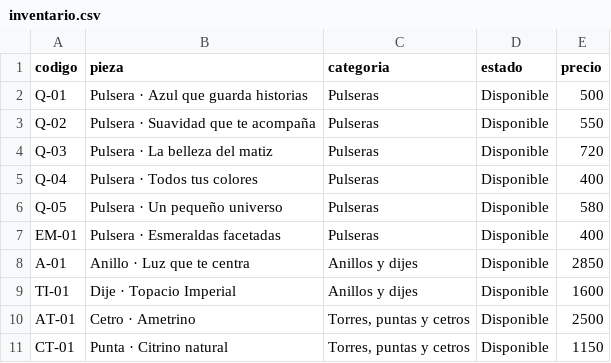
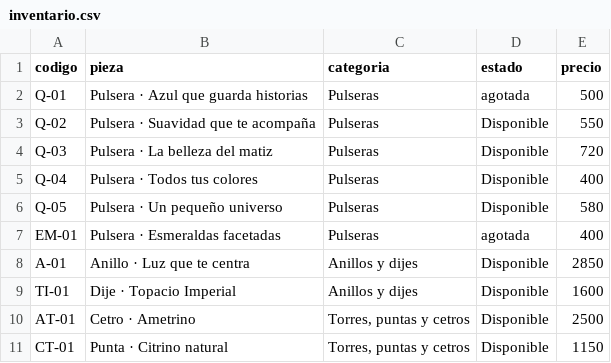
Before and after one commit to Quetzalyohualli/magicstore, a CSV file: inventario.csv, drawn as a sheet; only a part is shown.

Commit message:
Change item availability in inventario.csv
Updated the availability status of some items in the inventory.

```diff
--- a/inventario.csv
+++ b/inventario.csv
@@ -1,3 +1,3 @@
 codigo,pieza,categoria,estado,precio
-Q-01,Pulsera · Azul que guarda historias,Pulseras,Disponible,500
+Q-01,Pulsera · Azul que guarda historias,Pulseras,agotada,500
 Q-02,Pulsera · Suavidad que te acompaña,Pulseras,Disponible,550
@@ -6,3 +6,3 @@ Q-04,Pulsera · Todos tus colores,Pulseras,Disponible,400
 Q-05,Pulsera · Un pequeño universo,Pulseras,Disponible,580
-EM-01,Pulsera · Esmeraldas facetadas,Pulseras,Disponible,400
+EM-01,Pulsera · Esmeraldas facetadas,Pulseras,agotada,400
 A-01,Anillo · Luz que te centra,Anillos y dijes,Disponible,2850
```
